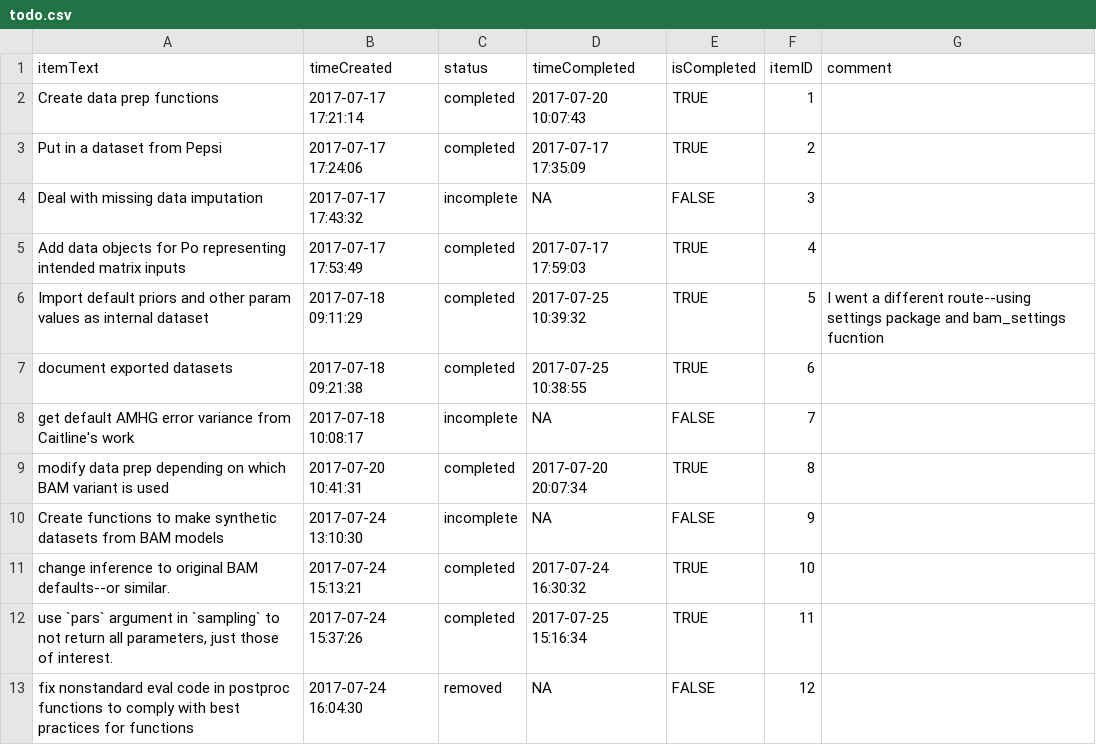
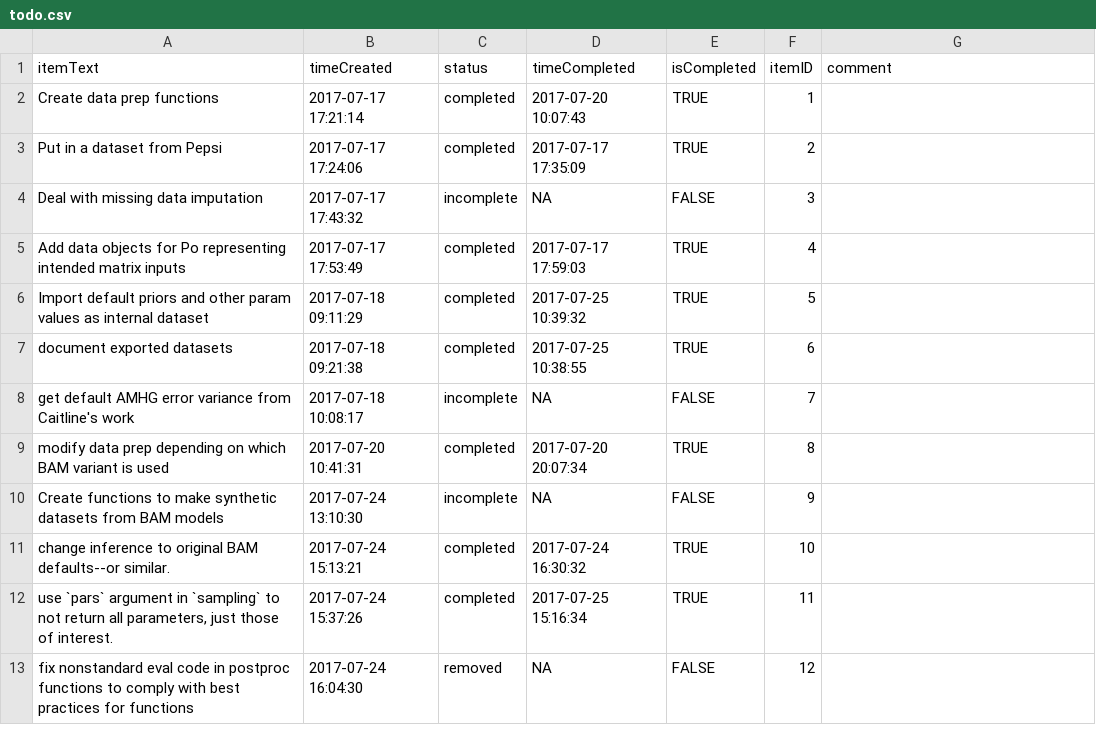
Before and after one commit to markwh/bamr, a CSV file: todo.csv, drawn as a sheet; only a part is shown.

```diff
--- a/todo.csv
+++ b/todo.csv
@@ -5,3 +5,3 @@
 "Add data objects for Po representing intended matrix inputs",2017-07-17 17:53:49,"completed",2017-07-17 17:59:03,TRUE,4,""
-"Import default priors and other param values as internal dataset",2017-07-18 09:11:29,"completed",2017-07-25 10:39:32,TRUE,5,"I went a different route--using settings package and bam_settings fucntion"
+"Import default priors and other param values as internal dataset",2017-07-18 09:11:29,"completed",2017-07-25 10:39:32,TRUE,5,""
 "document exported datasets",2017-07-18 09:21:38,"completed",2017-07-25 10:38:55,TRUE,6,""
```
Also changed, not shown: 3 other files.
